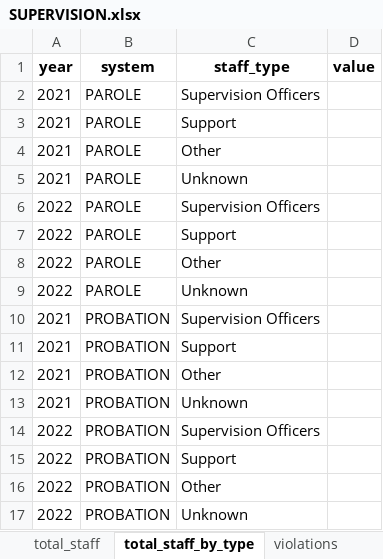
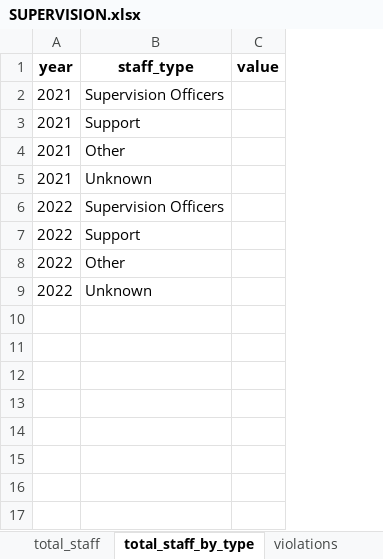
Before and after one commit to Recidiviz/justice-counts, an Excel workbook: publisher/public/assets/SUPERVISION.xlsx, sheet total_staff_by_type, drawn as a sheet; values as stored, in another font and other column widths than the file's, no borders; the diff names each change by its address in the sheet, - before the commit and + after, or states it on an @@ line.

Commit message:
update

```diff
--- a/publisher/public/assets/SUPERVISION.xlsx (sheet total_staff_by_type)
+++ b/publisher/public/assets/SUPERVISION.xlsx (sheet total_staff_by_type)
-column B (system), rows 2-9: all PAROLE
-row 10: 2021 | PROBATION | Supervision Officers
-row 11: 2021 | PROBATION | Support
-row 12: 2021 | PROBATION | Other
-row 13: 2021 | PROBATION | Unknown
-row 14: 2022 | PROBATION | Supervision Officers
-row 15: 2022 | PROBATION | Support
-row 16: 2022 | PROBATION | Other
-row 17: 2022 | PROBATION | Unknown
```
Also changed, not shown: sheet annual_budget, sheet total_staff.
